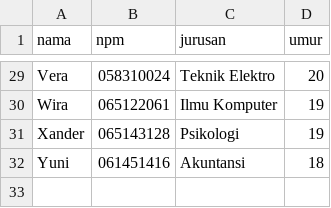
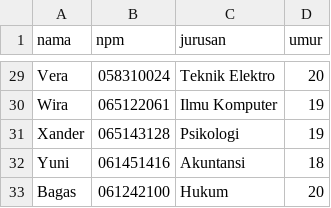
Before and after one commit to fathursyh/php_project_2, a CSV file: assets/files/mahasiswa.csv, drawn as a sheet; only a part is shown, gaps mark what is left out; the diff names each change by its address in the sheet, - before the commit and + after, or states it on an @@ line.

```diff
--- a/assets/files/mahasiswa.csv
+++ b/assets/files/mahasiswa.csv
+row 33: Bagas | 061242100 | Hukum | 20
```
Also changed, not shown: 2 other files.
